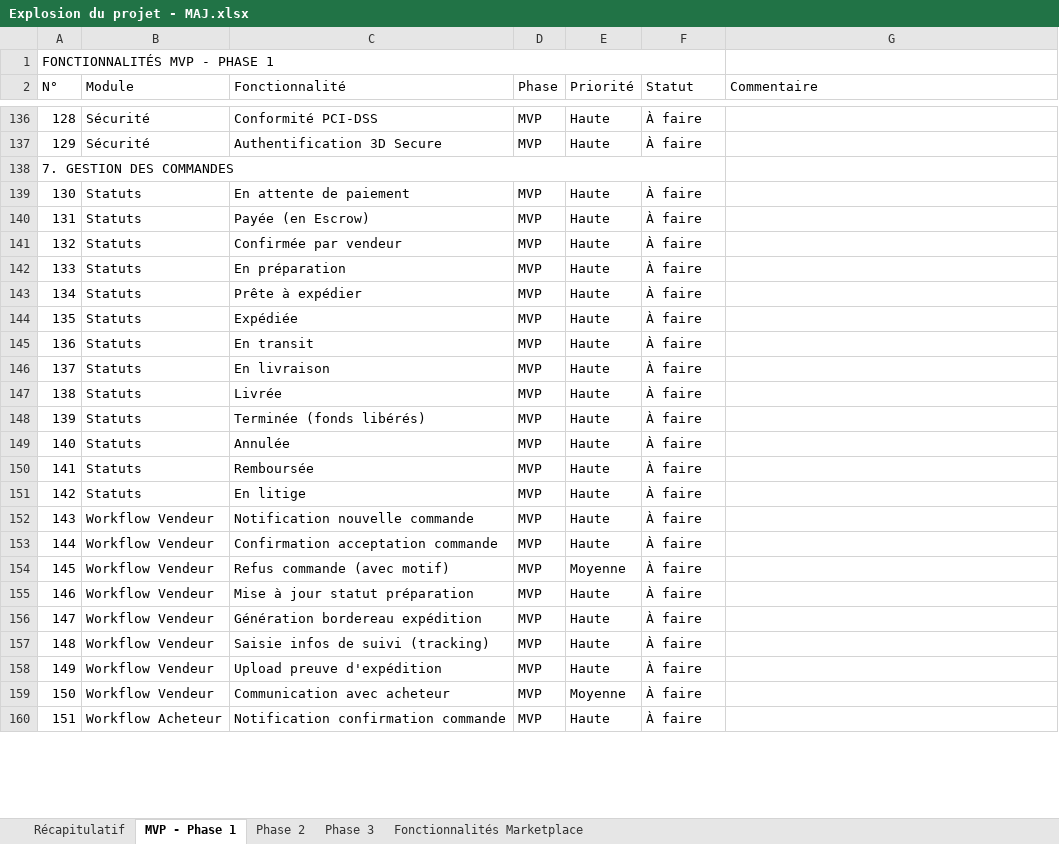
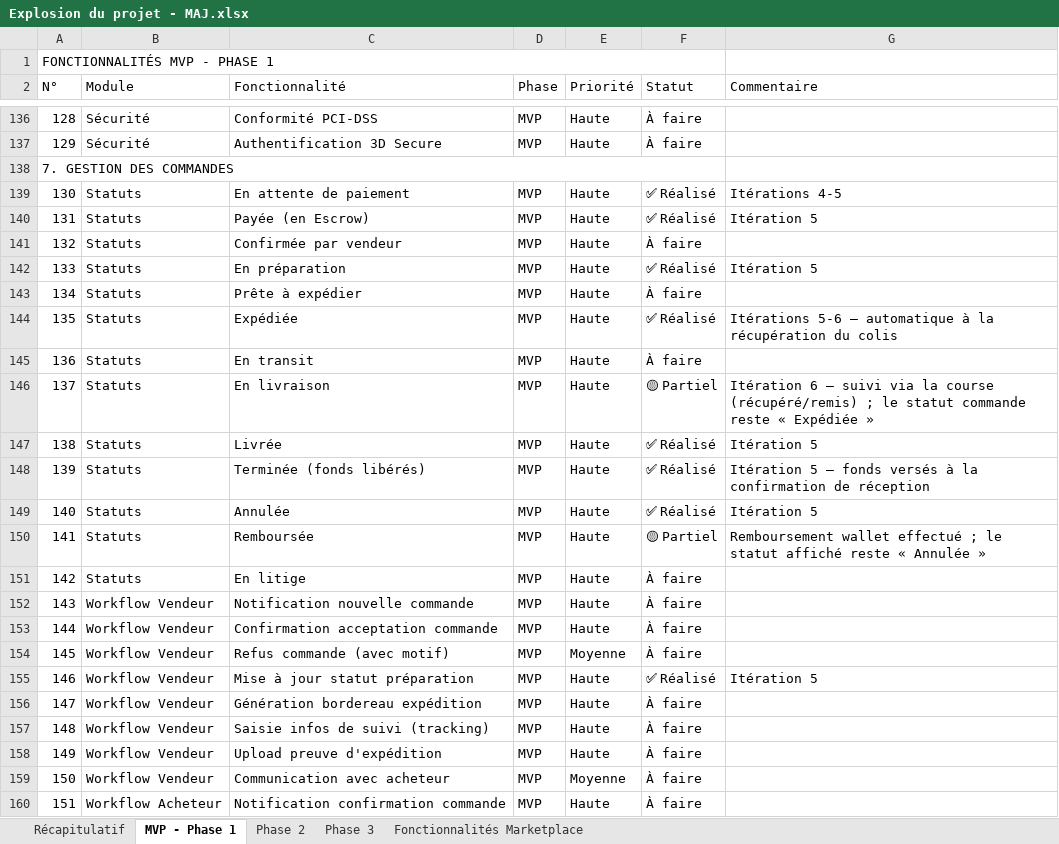
Before and after one commit to daRevrse/gkmarket, an Excel workbook: docs/Explosion du projet - MAJ.xlsx, sheet MVP - Phase 1, drawn as a sheet; only a part is shown, gaps mark what is left out; values as stored, in another font and other column widths than the file's, no cell formats; the diff covers the shown part only; the diff names each change by its address in the sheet, - before the commit and + after, or states it on an @@ line.

```diff
--- a/docs/Explosion du projet - MAJ.xlsx (sheet MVP - Phase 1)
+++ b/docs/Explosion du projet - MAJ.xlsx (sheet MVP - Phase 1)
-F139:F140 (Statut): À faire
+F139:F140 (Statut): ✅ Réalisé
-G139 (Commentaire): (empty)
+G139 (Commentaire): Itérations 4-5
-G140 (Commentaire): (empty)
+G140 (Commentaire): Itération 5
-F142 (Statut): À faire
+F142 (Statut): ✅ Réalisé
-G142 (Commentaire): (empty)
+G142 (Commentaire): Itération 5
-F144 (Statut): À faire
+F144 (Statut): ✅ Réalisé
-G144 (Commentaire): (empty)
+G144 (Commentaire): Itérations 5-6 — automatique à la récupération du colis
-F146 (Statut): À faire
+F146 (Statut): 🟡 Partiel
-G146 (Commentaire): (empty)
+G146 (Commentaire): Itération 6 — suivi via la course (récupéré/remis) ; le statut commande reste « Expédiée »
-F147:F149 (Statut): À faire
+F147:F149 (Statut): ✅ Réalisé
-G147 (Commentaire): (empty)
+G147 (Commentaire): Itération 5
-G148 (Commentaire): (empty)
+G148 (Commentaire): Itération 5 — fonds versés à la confirmation de réception
-G149 (Commentaire): (empty)
+G149 (Commentaire): Itération 5
-F150 (Statut): À faire
+F150 (Statut): 🟡 Partiel
-G150 (Commentaire): (empty)
+G150 (Commentaire): Remboursement wallet effectué ; le statut affiché reste « Annulée »
-F155 (Statut): À faire
+F155 (Statut): ✅ Réalisé
-G155 (Commentaire): (empty)
+G155 (Commentaire): Itération 5
```
Also changed, not shown: 24 edited cells elsewhere in this sheet, cell formats.
